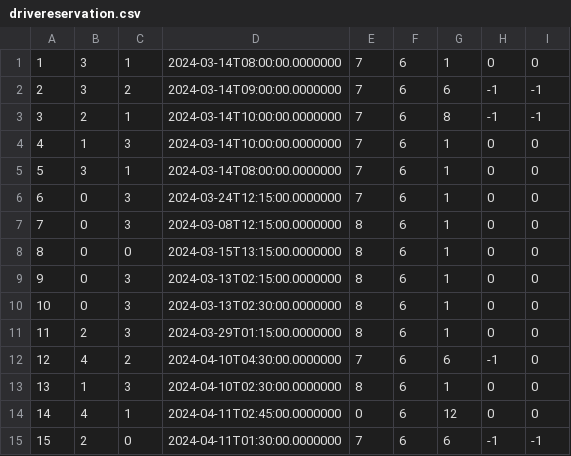
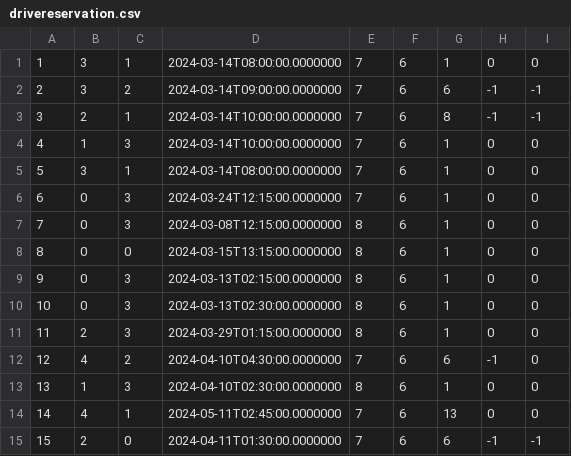
Before and after one commit to matejaaj/Booking, a CSV file: Resources/Data/drivereservation.csv, drawn as a sheet.

Commit message:
drive notification

```diff
--- a/Resources/Data/drivereservation.csv
+++ b/Resources/Data/drivereservation.csv
@@ -13,3 +13,3 @@
 13|1|3|2024-04-10T02:30:00.0000000|8|6|1|0|0
-14|4|1|2024-04-11T02:45:00.0000000|0|6|12|0|0
+14|4|1|2024-05-11T02:45:00.0000000|7|6|13|0|0
 15|2|0|2024-04-11T01:30:00.0000000|7|6|6|-1|-1
```
Also changed, not shown: 1 other file.
